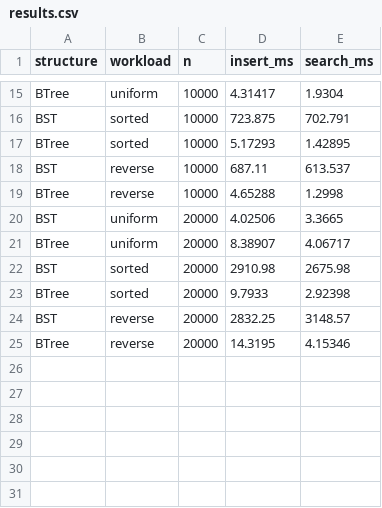
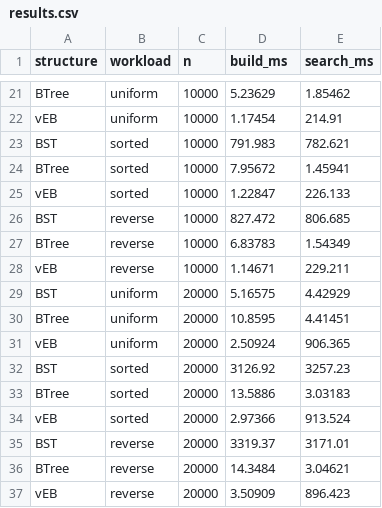
Before and after one commit to Omkarkele2006/cache-oblivious-search, a CSV file: results.csv, drawn as a sheet; only a part is shown, gaps mark what is left out; addresses are those after the commit; the diff covers the shown part only; the diff names each change by its address in the sheet, - before the commit and + after, or states it on an @@ line.

```diff
--- a/results.csv
+++ b/results.csv
-D1: insert_ms
+D1: build_ms
-D21 (build_ms): 4.31417
+D21 (build_ms): 5.23629
-E21 (search_ms): 1.9304
+E21 (search_ms): 1.85462
+row 22: vEB | uniform | 10000 | 1.17454 | 214.91
-D23 (build_ms): 723.875
+D23 (build_ms): 791.983
-E23 (search_ms): 702.791
+E23 (search_ms): 782.621
-D24 (build_ms): 5.17293
+D24 (build_ms): 7.95672
-E24 (search_ms): 1.42895
+E24 (search_ms): 1.45941
+row 25: vEB | sorted | 10000 | 1.22847 | 226.133
-D26 (build_ms): 687.11
+D26 (build_ms): 827.472
-E26 (search_ms): 613.537
+E26 (search_ms): 806.685
-D27 (build_ms): 4.65288
+D27 (build_ms): 6.83783
-E27 (search_ms): 1.2998
+E27 (search_ms): 1.54349
+row 28: vEB | reverse | 10000 | 1.14671 | 229.211
-D29 (build_ms): 4.02506
+D29 (build_ms): 5.16575
-E29 (search_ms): 3.3665
+E29 (search_ms): 4.42929
-D30 (build_ms): 8.38907
+D30 (build_ms): 10.8595
-E30 (search_ms): 4.06717
+E30 (search_ms): 4.41451
+row 31: vEB | uniform | 20000 | 2.50924 | 906.365
-D32 (build_ms): 2910.98
+D32 (build_ms): 3126.92
-E32 (search_ms): 2675.98
+E32 (search_ms): 3257.23
-D33 (build_ms): 9.7933
+D33 (build_ms): 13.5886
-E33 (search_ms): 2.92398
+E33 (search_ms): 3.03183
+row 34: vEB | sorted | 20000 | 2.97366 | 913.524
-D35 (build_ms): 2832.25
+D35 (build_ms): 3319.37
-E35 (search_ms): 3148.57
+E35 (search_ms): 3171.01
-D36 (build_ms): 14.3195
+D36 (build_ms): 14.3484
-E36 (search_ms): 4.15346
+E36 (search_ms): 3.04621
+row 37: vEB | reverse | 20000 | 3.50909 | 896.423
```
Also changed, not shown: 6 added rows and 26 edited cells elsewhere in this file, 7 other files.
